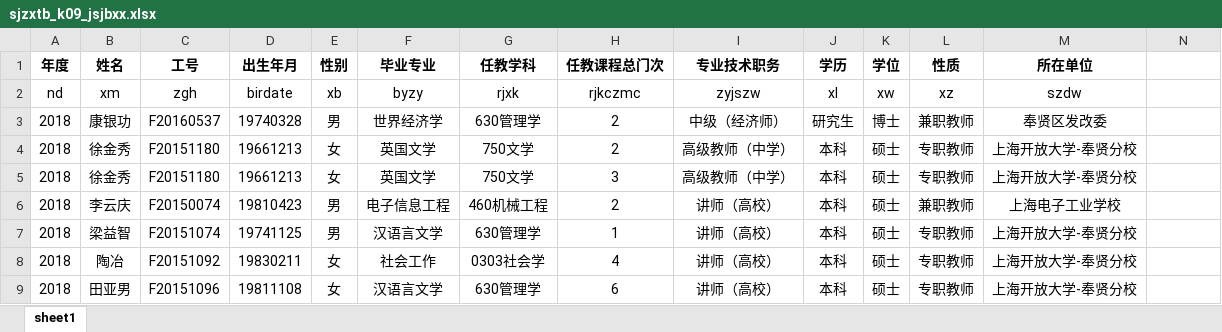
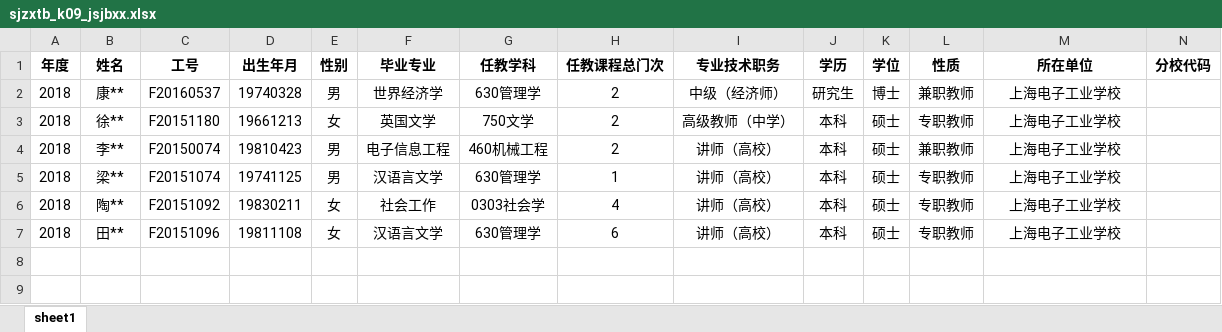
Before and after one commit to 2285561715/souAudit, an Excel workbook: src/assets/zxsj_mb/sjzxtb_k09_jsjbxx.xlsx, sheet sheet1, drawn as a sheet; values as stored, in another font and other column widths than the file's, no borders; removed rows and columns are numbered as before the commit, all else as after; the diff names each change by its address in the sheet, - before the commit and + after, or states it on an @@ line.

```diff
--- a/src/assets/zxsj_mb/sjzxtb_k09_jsjbxx.xlsx (sheet sheet1)
+++ b/src/assets/zxsj_mb/sjzxtb_k09_jsjbxx.xlsx (sheet sheet1)
-N1: (empty)
+N1: 分校代码
-row 2: nd | xm | zgh | birdate | xb | byzy | rjxk | rjkczmc | zyjszw | xl | xw | xz | szdw
-B2 (姓名): 康银功
+B2 (姓名): 康**
-M2 (所在单位): 奉贤区发改委
+M2 (所在单位): 上海电子工业学校
-B3 (姓名): 徐金秀
+B3 (姓名): 徐**
-M3 (所在单位): 上海开放大学-奉贤分校
+M3 (所在单位): 上海电子工业学校
-row 5: 2018 | 徐金秀 | F20151180 | 19661213 | 女 | 英国文学 | 750文学 | 3 | 高级教师（中学） | 本科 | 硕士 | 专职教师 | 上海开放大学-奉贤分校
-B4 (姓名): 李云庆
+B4 (姓名): 李**
-B5 (姓名): 梁益智
+B5 (姓名): 梁**
-M5:M7 (所在单位): 上海开放大学-奉贤分校
+M5:M7 (所在单位): 上海电子工业学校
-B6 (姓名): 陶冶
+B6 (姓名): 陶**
-B7 (姓名): 田亚男
+B7 (姓名): 田**
```
Also changed, not shown: src/assets/zxsj_mb/sjzxtb_k10_glryxx.xlsx, 26 other files.
